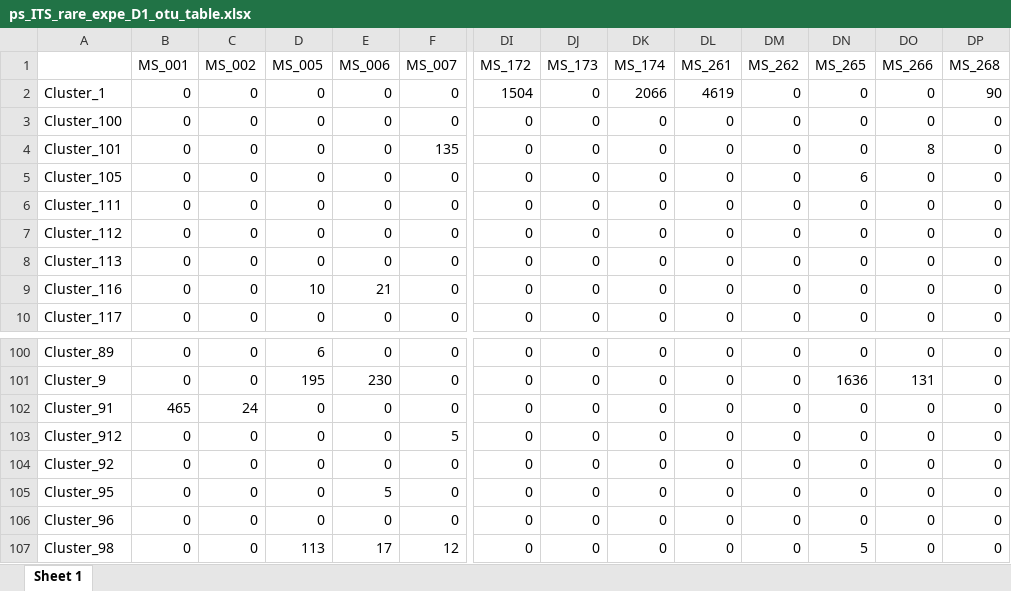
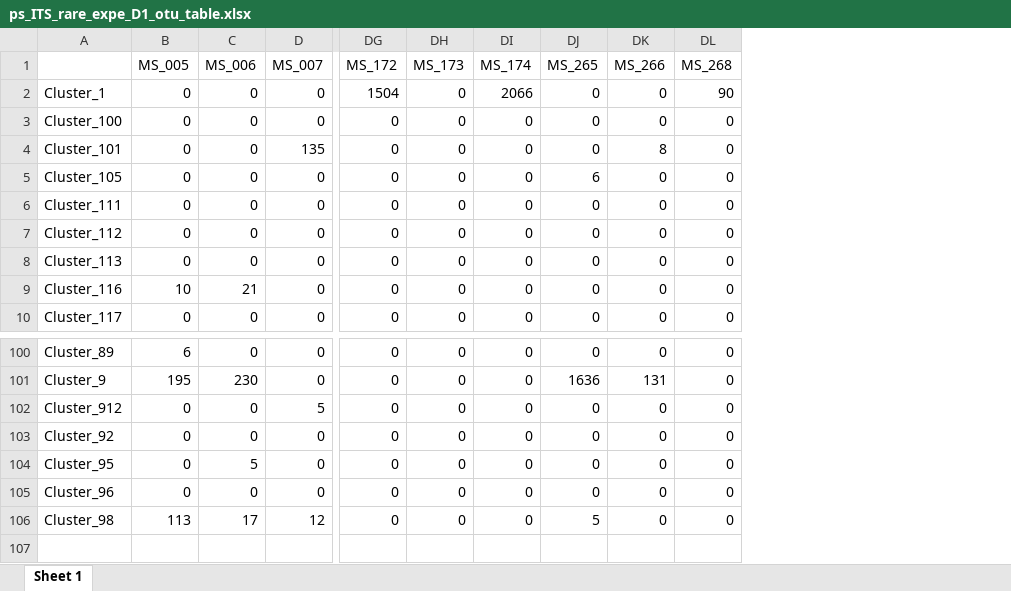
Before and after one commit to sidodq/Y2025.TransMicro2, an Excel workbook: data/derived_data/3_CommunityComposition/Dataset_1/ps_ITS_rare_expe_D1_otu_table.xlsx, sheet Sheet 1, drawn as a sheet; only a part is shown, gaps mark what is left out; values as stored, in another font and other column widths than the file's, no borders; rows hold the shown columns only; the diff names each change by its address in the sheet, - before the commit and + after, or states it on an @@ line.

Commit message:
:t-rex: run with filtered data => plots ("F70" version)

```diff
--- a/data/derived_data/3_CommunityComposition/Dataset_1/ps_ITS_rare_expe_D1_otu_table.xlsx (sheet Sheet 1)
+++ b/data/derived_data/3_CommunityComposition/Dataset_1/ps_ITS_rare_expe_D1_otu_table.xlsx (sheet Sheet 1)
-column B (MS_001), rows 2-10: all 0; rows 100-101: 0 | 0; rows 103-107: all 0
-column C (MS_002), rows 2-10: all 0; rows 100-101: 0 | 0; rows 103-107: all 0
-column DL (MS_261), rows 2-10: 4619 | 0 | 0 | 0 | 0 | 0 | 0 | 0 | 0; rows 100-101: 0 | 0; rows 103-107: all 0
-column DM (MS_262), rows 2-10: all 0; rows 100-101: 0 | 0; rows 103-107: all 0
-row 102: Cluster_91 | 465 | 24 | 0 | 0 | 0 | 0 | 0 | 0 | 0 | 0 | 0 | 0 | 0
```
Also changed, not shown: data/derived_data/3_CommunityComposition/Dataset_1/ps_16S_rare_expe_D1_mtd_table.xlsx, data/derived_data/3_CommunityComposition/Dataset_1/ps_16S_rare_expe_D1_otu_table.xlsx, 17 other files.
